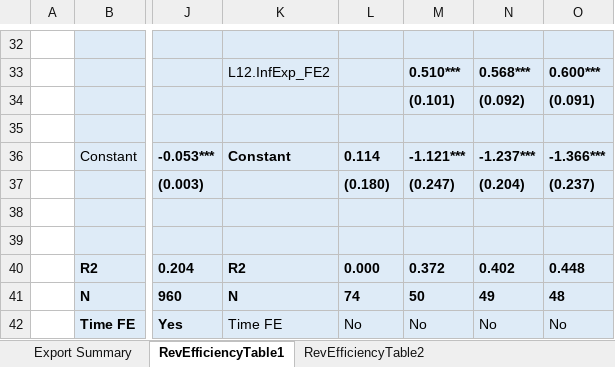
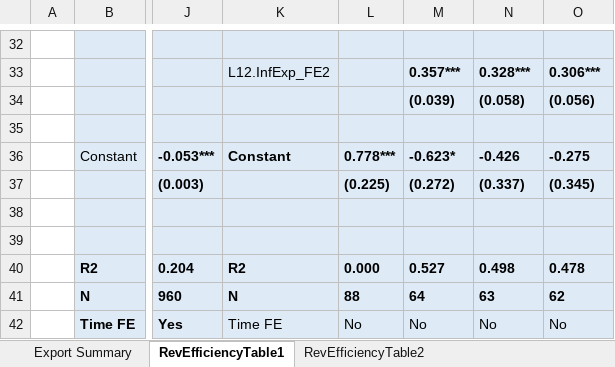
Before and after one commit to iworld1991/InfVar, an Excel workbook: workingfolder/tables/reduced_form_results/RVEffResult_new.xlsx, sheet RevEfficiencyTable1, drawn as a sheet; only a part is shown, gaps mark what is left out; values as stored, in another font and other column widths than the file's, no borders; removed rows and columns are numbered as before the commit, all else as after; rows hold the shown columns only; the diff covers the shown part only; the diff names each change by its address in the sheet, - before the commit and + after, or states it on an @@ line.

```diff
--- a/workingfolder/tables/reduced_form_results/RVEffResult_new.xlsx (sheet RevEfficiencyTable1)
+++ b/workingfolder/tables/reduced_form_results/RVEffResult_new.xlsx (sheet RevEfficiencyTable1)
-M33: 0.510***
+M33: 0.357***
-N33: 0.568***
+N33: 0.328***
-O33: 0.600***
+O33: 0.306***
-row 34:  |  |  |  |  | (0.101) | (0.092) | (0.091)
+row 34:  |  |  |  |  | (0.039) | (0.058) | (0.056)
-L36: 0.114
+L36: 0.778***
-M36: -1.121***
+M36: -0.623*
-N36: -1.237***
+N36: -0.426
-O36: -1.366***
+O36: -0.275
-L37: (0.180)
+L37: (0.225)
-M37: (0.247)
+M37: (0.272)
-N37: (0.204)
+N37: (0.337)
-O37: (0.237)
+O37: (0.345)
-M40: 0.372
+M40: 0.527
-N40: 0.402
+N40: 0.498
-O40: 0.448
+O40: 0.478
-L41: 74
+L41: 88
-M41: 50
+M41: 64
-N41: 49
+N41: 63
-O41: 48
+O41: 62
```
Also changed, not shown: 2 added rows, 2 removed rows and 27 edited cells elsewhere in this sheet, 7 other files.
